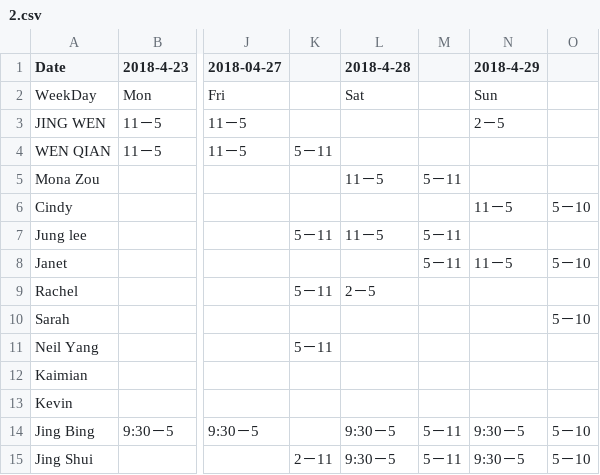
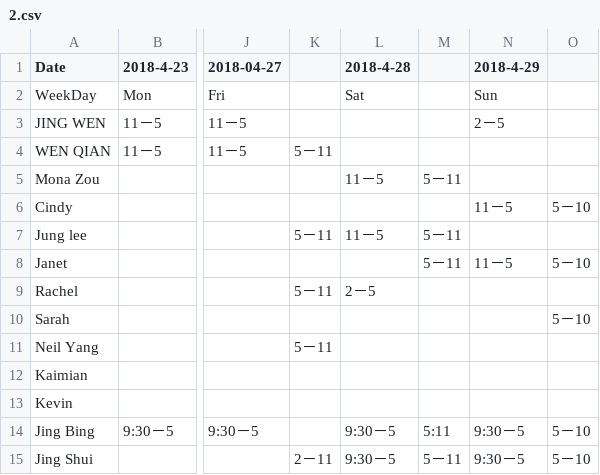
Before and after one commit to CountToFiveXY/SalaryApp, a CSV file: resources/testInput/2.csv, drawn as a sheet; only a part is shown, gaps mark what is left out; the diff names each change by its address in the sheet, - before the commit and + after, or states it on an @@ line.

Commit message:
fix weekSheet predicate

```diff
--- a/resources/testInput/2.csv
+++ b/resources/testInput/2.csv
-M14: 5－11
+M14: 5:11
```
Also changed, not shown: 3 other files.
